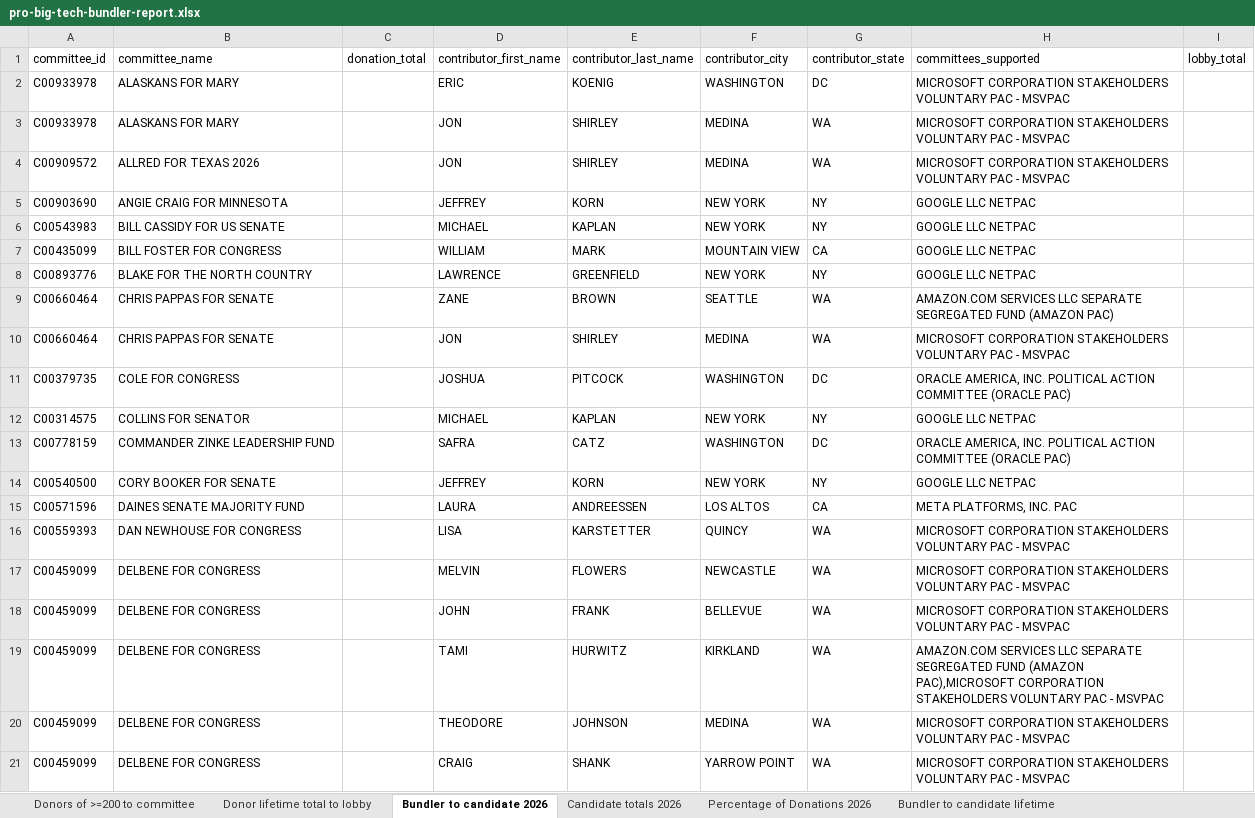
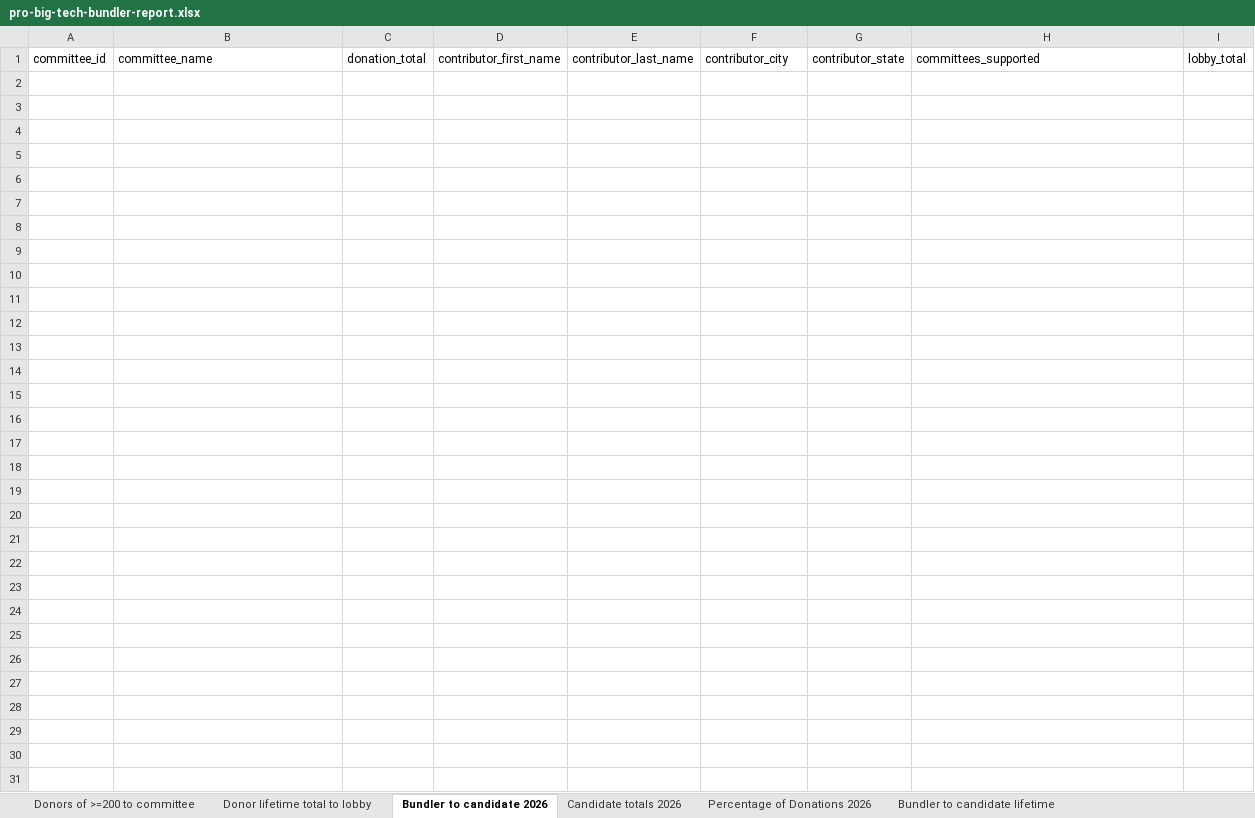
Before and after one commit to JJ-TrackAIPAC/TrackAIPAC, an Excel workbook: reports/pro-big-tech/pro-big-tech-bundler-report.xlsx, sheet Bundler to candidate 2026, drawn as a sheet; only a part is shown; values as stored, in another font and other column widths than the file's, no borders; table styles not drawn; the diff covers the shown part only; the diff names each change by its address in the sheet, - before the commit and + after, or states it on an @@ line.

```diff
--- a/reports/pro-big-tech/pro-big-tech-bundler-report.xlsx (sheet Bundler to candidate 2026)
+++ b/reports/pro-big-tech/pro-big-tech-bundler-report.xlsx (sheet Bundler to candidate 2026)
-row 2: C00933978 | ALASKANS FOR MARY |  | ERIC | KOENIG | WASHINGTON | DC | MICROSOFT CORPORATION STAKEHOLDERS VOLUNTARY PAC - MSVPAC
-row 3: C00933978 | ALASKANS FOR MARY |  | JON | SHIRLEY | MEDINA | WA | MICROSOFT CORPORATION STAKEHOLDERS VOLUNTARY PAC - MSVPAC
-row 4: C00909572 | ALLRED FOR TEXAS 2026 |  | JON | SHIRLEY | MEDINA | WA | MICROSOFT CORPORATION STAKEHOLDERS VOLUNTARY PAC - MSVPAC
-row 5: C00903690 | ANGIE CRAIG FOR MINNESOTA |  | JEFFREY | KORN | NEW YORK | NY | GOOGLE LLC NETPAC
-row 6: C00543983 | BILL CASSIDY FOR US SENATE |  | MICHAEL | KAPLAN | NEW YORK | NY | GOOGLE LLC NETPAC
-row 7: C00435099 | BILL FOSTER FOR CONGRESS |  | WILLIAM | MARK | MOUNTAIN VIEW | CA | GOOGLE LLC NETPAC
-row 8: C00893776 | BLAKE FOR THE NORTH COUNTRY |  | LAWRENCE | GREENFIELD | NEW YORK | NY | GOOGLE LLC NETPAC
-row 9: C00660464 | CHRIS PAPPAS FOR SENATE |  | ZANE | BROWN | SEATTLE | WA | AMAZON.COM SERVICES LLC SEPARATE SEGREGATED FUND (AMAZON PAC)
-row 10: C00660464 | CHRIS PAPPAS FOR SENATE |  | JON | SHIRLEY | MEDINA | WA | MICROSOFT CORPORATION STAKEHOLDERS VOLUNTARY PAC - MSVPAC
-row 11: C00379735 | COLE FOR CONGRESS |  | JOSHUA | PITCOCK | WASHINGTON | DC | ORACLE AMERICA, INC. POLITICAL ACTION COMMITTEE (ORACLE PAC)
-row 12: C00314575 | COLLINS FOR SENATOR |  | MICHAEL | KAPLAN | NEW YORK | NY | GOOGLE LLC NETPAC
-row 13: C00778159 | COMMANDER ZINKE LEADERSHIP FUND |  | SAFRA | CATZ | WASHINGTON | DC | ORACLE AMERICA, INC. POLITICAL ACTION COMMITTEE (ORACLE PAC)
-row 14: C00540500 | CORY BOOKER FOR SENATE |  | JEFFREY | KORN | NEW YORK | NY | GOOGLE LLC NETPAC
-row 15: C00571596 | DAINES SENATE MAJORITY FUND |  | LAURA | ANDREESSEN | LOS ALTOS | CA | META PLATFORMS, INC. PAC
-row 16: C00559393 | DAN NEWHOUSE FOR CONGRESS |  | LISA | KARSTETTER | QUINCY | WA | MICROSOFT CORPORATION STAKEHOLDERS VOLUNTARY PAC - MSVPAC
-row 17: C00459099 | DELBENE FOR CONGRESS |  | MELVIN | FLOWERS | NEWCASTLE | WA | MICROSOFT CORPORATION STAKEHOLDERS VOLUNTARY PAC - MSVPAC
-row 18: C00459099 | DELBENE FOR CONGRESS |  | JOHN | FRANK | BELLEVUE | WA | MICROSOFT CORPORATION STAKEHOLDERS VOLUNTARY PAC - MSVPAC
-row 19: C00459099 | DELBENE FOR CONGRESS |  | TAMI | HURWITZ | KIRKLAND | WA | AMAZON.COM SERVICES LLC SEPARATE SEGREGATED FUND (AMAZON PAC),MICROSOFT CORPORATION STAKEHOLDERS VOLUNTARY PAC - MSVPAC
-row 20: C00459099 | DELBENE FOR CONGRESS |  | THEODORE | JOHNSON | MEDINA | WA | MICROSOFT CORPORATION STAKEHOLDERS VOLUNTARY PAC - MSVPAC
-row 21: C00459099 | DELBENE FOR CONGRESS |  | CRAIG | SHANK | YARROW POINT | WA | MICROSOFT CORPORATION STAKEHOLDERS VOLUNTARY PAC - MSVPAC
```
Also changed, not shown: 83 removed rows elsewhere in this sheet, sheet Donor lifetime total to lobby, sheet Donors of >=200 to committee, sheet Bundler to candidate lifetime, sheet Candidate totals 2026, sheet Candidate Committee Info, sheet Totals from bundlers lifetime, 1 more sheet, reports/pro-big-tech/pro-big-tech-disbursement-report.xlsx, reports/pro-big-tech/pro-big-tech-donors-report.xlsx, 28 other files.
